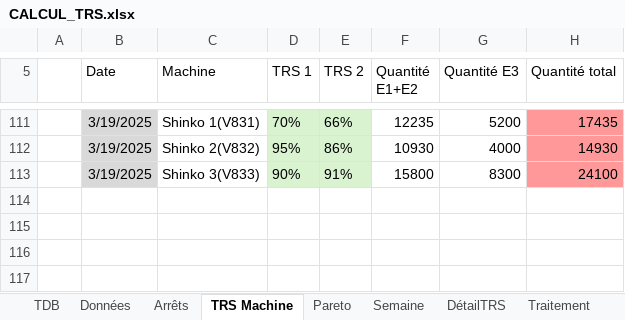
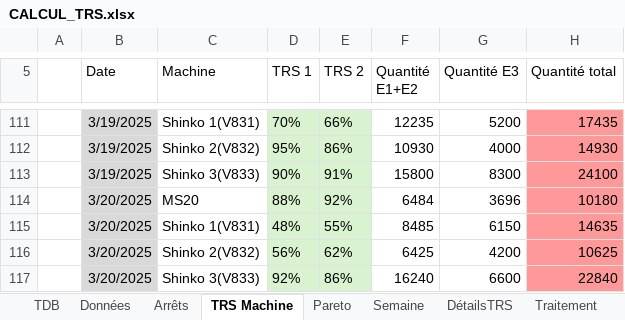
Before and after one commit to MES-DASH-B/TRS_app, an Excel workbook: CALCUL_TRS.xlsx, sheet TRS Machine, drawn as a sheet; only a part is shown, gaps mark what is left out; values as stored, in another font and other column widths than the file's, no borders; table styles not drawn; the diff names each change by its address in the sheet, - before the commit and + after, or states it on an @@ line.

```diff
--- a/CALCUL_TRS.xlsx (sheet TRS Machine)
+++ b/CALCUL_TRS.xlsx (sheet TRS Machine)
-sheet tab: DétailTRS
+sheet tab: DétailsTRS
+row 114:  | 3/20/2025 | MS20 | 88% | 92% | 6484 | 3696 | 10180
+row 115:  | 3/20/2025 | Shinko 1(V831) | 48% | 55% | 8485 | 6150 | 14635
+row 116:  | 3/20/2025 | Shinko 2(V832) | 56% | 62% | 6425 | 4200 | 10625
+row 117:  | 3/20/2025 | Shinko 3(V833) | 92% | 86% | 16240 | 6600 | 22840
```
Also changed, not shown: sheet Traitement, sheet Données, sheet Semaine, sheet DétailsTRS, sheet Arrêts, sheet Pareto, charts or pictures.
